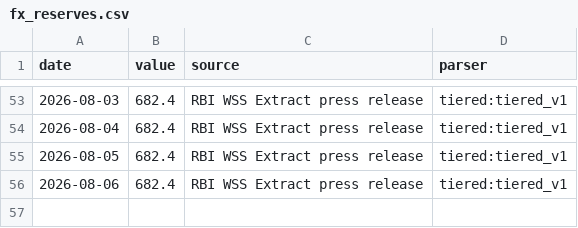
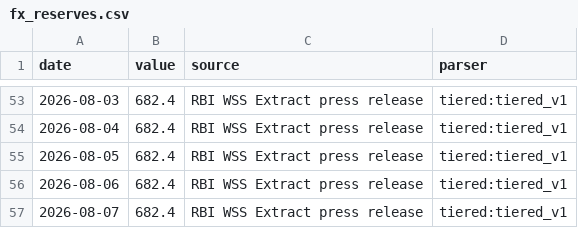
Before and after one commit to aniketkulkarni420/india-risk-monitor, a CSV file: data/history/fx_reserves.csv, drawn as a sheet; only a part is shown, gaps mark what is left out; the diff names each change by its address in the sheet, - before the commit and + after, or states it on an @@ line.

```diff
--- a/data/history/fx_reserves.csv
+++ b/data/history/fx_reserves.csv
+row 57: 2026-08-07 | 682.4 | RBI WSS Extract press release | tiered:tiered_v1
```
Also changed, not shown: data/history/drewry_wci.csv, 15 other files.
